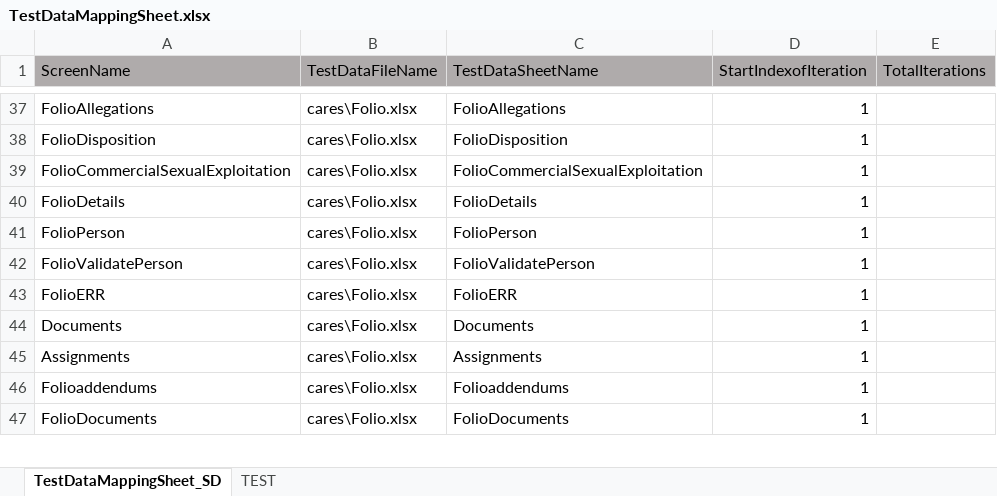
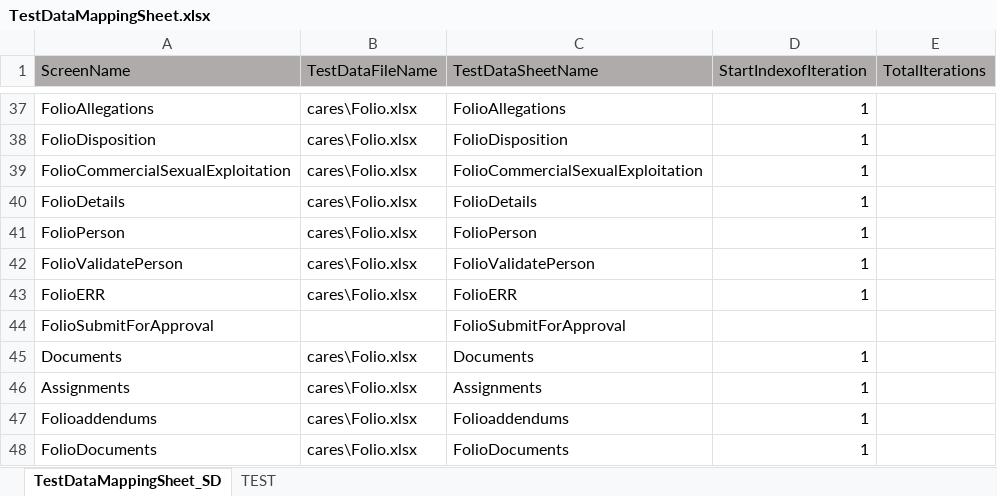
Before and after one commit to priya-singh4/POMExcelData, an Excel workbook: TestDataMappingSheet.xlsx, sheet TestDataMappingSheet_SD, drawn as a sheet; only a part is shown, gaps mark what is left out; values as stored, in another font and other column widths than the file's, no borders; the diff names each change by its address in the sheet, - before the commit and + after, or states it on an @@ line.

Commit message:
Add files via upload

```diff
--- a/TestDataMappingSheet.xlsx (sheet TestDataMappingSheet_SD)
+++ b/TestDataMappingSheet.xlsx (sheet TestDataMappingSheet_SD)
+row 44: FolioSubmitForApproval |  | FolioSubmitForApproval
```
